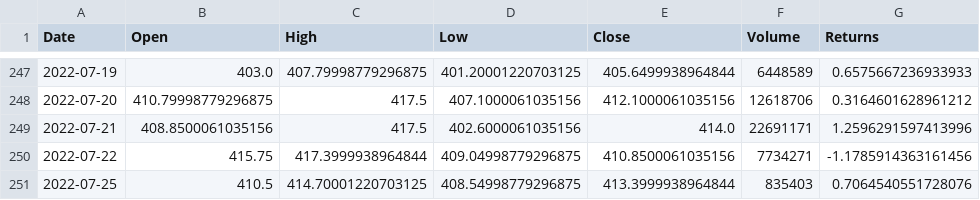
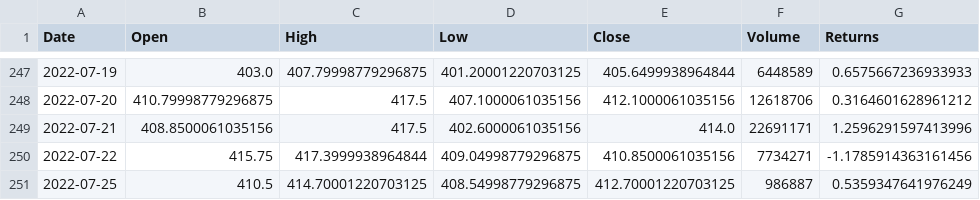
Before and after one commit to 18praneeth/minor-project, a CSV file: src/Stock_data.csv, drawn as a sheet; only a part is shown, gaps mark what is left out.

Commit message:
updated teh data

```diff
--- a/src/Stock_data.csv
+++ b/src/Stock_data.csv
@@ -250,2 +250,2 @@ Date,Open,High,Low,Close,Volume,Returns
 2022-07-22,415.75,417.3999938964844,409.04998779296875,410.8500061035156,7734271,-1.1785914363161456
-2022-07-25,410.5,414.70001220703125,408.54998779296875,413.3999938964844,835403,0.7064540551728076
+2022-07-25,410.5,414.70001220703125,408.54998779296875,412.70001220703125,986887,0.5359347641976249
```
Also changed, not shown: src/Recommendation.csv, src/Stock_datanorm.csv, 1 other file.
